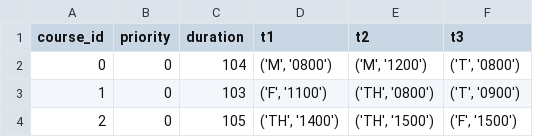
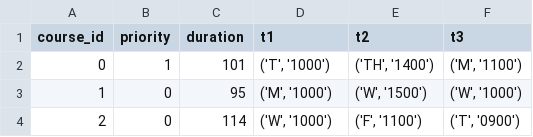
Before and after one commit to ANRGUSC/planR, a CSV file: input_files/course_info.csv, drawn as a sheet.

```diff
--- a/input_files/course_info.csv
+++ b/input_files/course_info.csv
@@ -1,4 +1,4 @@
 course_id,priority,duration,t1,t2,t3
-0,0,104,"('M', '0800')","('M', '1200')","('T', '0800')"
-1,0,103,"('F', '1100')","('TH', '0800')","('T', '0900')"
-2,0,105,"('TH', '1400')","('TH', '1500')","('F', '1500')"
+0,1,101,"('T', '1000')","('TH', '1400')","('M', '1100')"
+1,0,95,"('M', '1000')","('W', '1500')","('W', '1000')"
+2,0,114,"('W', '1000')","('F', '1100')","('T', '0900')"
```
Also changed, not shown: input_files/community_info.csv, 12 other files.
